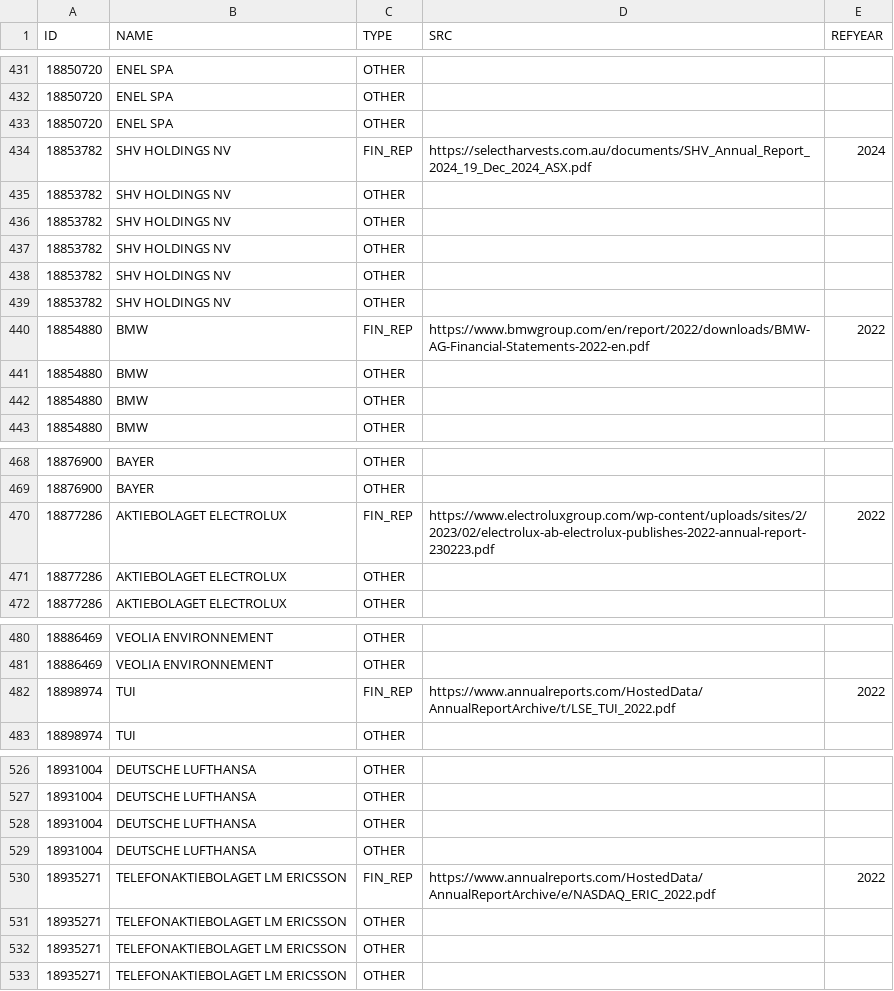
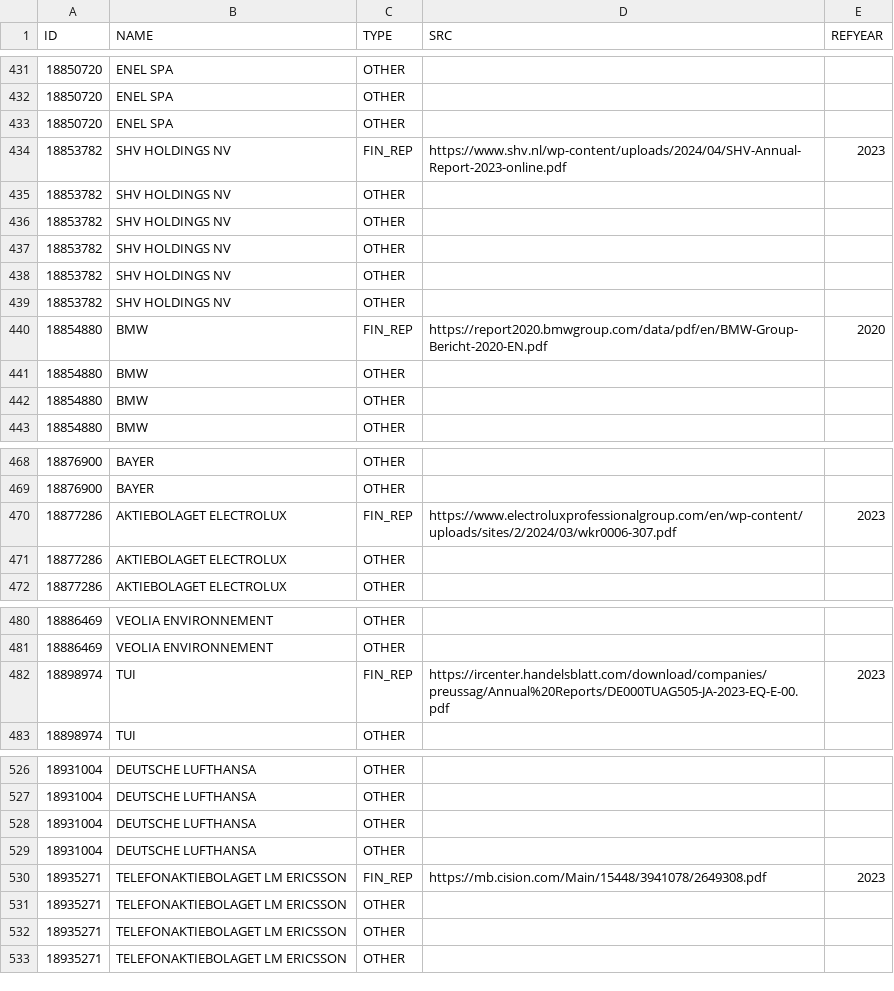
Before and after one commit to ThomasFaria/esa-mne-challenge, a CSV file: data/discovery/discovery.csv, drawn as a sheet; only a part is shown, gaps mark what is left out; the diff covers the shown part only.

```diff
--- a/data/discovery/discovery.csv
+++ b/data/discovery/discovery.csv
@@ -433,3 +433,3 @@ ID;NAME;TYPE;SRC;REFYEAR
 18850720;ENEL SPA;OTHER;;
-18853782;SHV HOLDINGS NV;FIN_REP;https://selectharvests.com.au/documents/SHV_Annual_Report_2024_19_Dec_2024_ASX.pdf;2024
+18853782;SHV HOLDINGS NV;FIN_REP;https://www.shv.nl/wp-content/uploads/2024/04/SHV-Annual-Report-2023-online.pdf;2023
 18853782;SHV HOLDINGS NV;OTHER;;
@@ -439,3 +439,3 @@ ID;NAME;TYPE;SRC;REFYEAR
 18853782;SHV HOLDINGS NV;OTHER;;
-18854880;BMW;FIN_REP;https://www.bmwgroup.com/en/report/2022/downloads/BMW-AG-Financial-Statements-2022-en.pdf;2022
+18854880;BMW;FIN_REP;https://report2020.bmwgroup.com/data/pdf/en/BMW-Group-Bericht-2020-EN.pdf;2020
 18854880;BMW;OTHER;;
@@ -469,3 +469,3 @@ ID;NAME;TYPE;SRC;REFYEAR
 18876900;BAYER;OTHER;;
-18877286;AKTIEBOLAGET ELECTROLUX;FIN_REP;https://www.electroluxgroup.com/wp-content/uploads/sites/2/2023/02/electrolux-ab-electrolux-publishes-2022-annual-report-230223.pdf;2022
+18877286;AKTIEBOLAGET ELECTROLUX;FIN_REP;https://www.electroluxprofessionalgroup.com/en/wp-content/uploads/sites/2/2024/03/wkr0006-307.pdf;2023
 18877286;AKTIEBOLAGET ELECTROLUX;OTHER;;
@@ -481,3 +481,3 @@ ID;NAME;TYPE;SRC;REFYEAR
 18886469;VEOLIA ENVIRONNEMENT;OTHER;;
-18898974;TUI;FIN_REP;https://www.annualreports.com/HostedData/AnnualReportArchive/t/LSE_TUI_2022.pdf;2022
+18898974;TUI;FIN_REP;https://ircenter.handelsblatt.com/download/companies/preussag/Annual%20Reports/DE000TUAG505-JA-2023-EQ-E-00.pdf;2023
 18898974;TUI;OTHER;;
@@ -529,3 +529,3 @@ ID;NAME;TYPE;SRC;REFYEAR
 18931004;DEUTSCHE LUFTHANSA;OTHER;;
-18935271;TELEFONAKTIEBOLAGET LM ERICSSON;FIN_REP;https://www.annualreports.com/HostedData/AnnualReportArchive/e/NASDAQ_ERIC_2022.pdf;2022
+18935271;TELEFONAKTIEBOLAGET LM ERICSSON;FIN_REP;https://mb.cision.com/Main/15448/3941078/2649308.pdf;2023
 18935271;TELEFONAKTIEBOLAGET LM ERICSSON;OTHER;;
```
Also changed, not shown: 107 edited cells elsewhere in this file.
